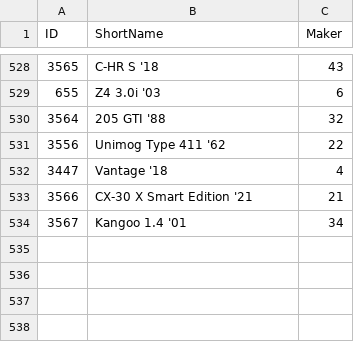
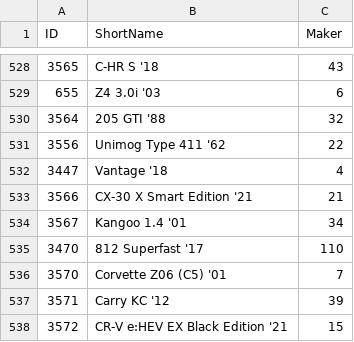
Before and after one commit to Mahir-2003/turismo-telemetry, a CSV file: backend/telemetry/data/cars.csv, drawn as a sheet; only a part is shown, gaps mark what is left out.

Commit message:
feat: updated cars.csv due to update

```diff
--- a/backend/telemetry/data/cars.csv
+++ b/backend/telemetry/data/cars.csv
@@ -534 +534,5 @@ ID,ShortName,Maker
 3567,Kangoo 1.4 '01,34
+3470,812 Superfast '17,110
+3570,Corvette Z06 (C5) '01,7
+3571,Carry KC '12,39
+3572,CR-V e:HEV EX Black Edition '21,15
```
